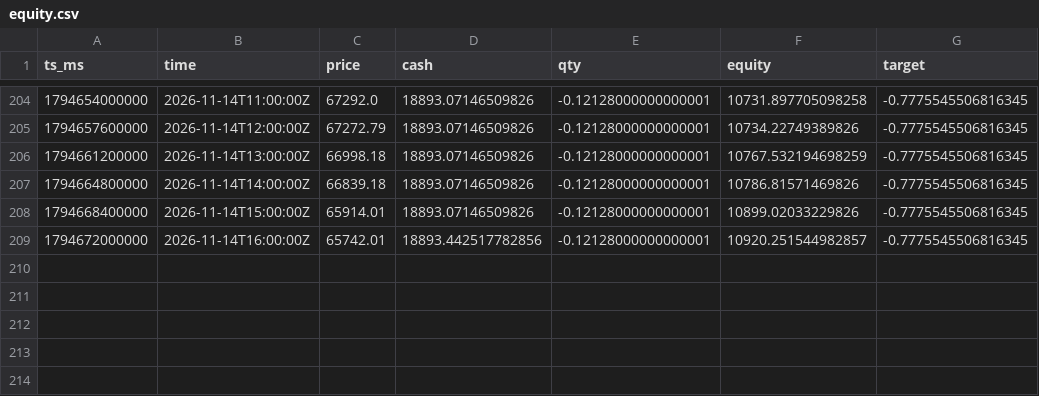
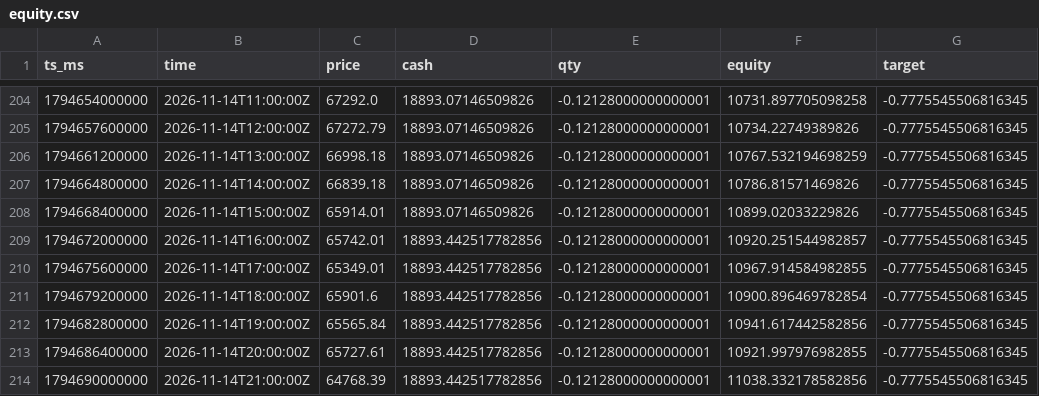
Before and after one commit to JordanSosa/trading-app, a CSV file: equity.csv, drawn as a sheet; only a part is shown, gaps mark what is left out.

```diff
--- a/equity.csv
+++ b/equity.csv
@@ -209 +209,6 @@ ts_ms,time,price,cash,qty,equity,target
 1794672000000,2026-11-14T16:00:00Z,65742.01,18893.442517782856,-0.12128000000000001,10920.251544982857,-0.7775545506816345
+1794675600000,2026-11-14T17:00:00Z,65349.01,18893.442517782856,-0.12128000000000001,10967.914584982855,-0.7775545506816345
+1794679200000,2026-11-14T18:00:00Z,65901.6,18893.442517782856,-0.12128000000000001,10900.896469782854,-0.7775545506816345
+1794682800000,2026-11-14T19:00:00Z,65565.84,18893.442517782856,-0.12128000000000001,10941.617442582856,-0.7775545506816345
+1794686400000,2026-11-14T20:00:00Z,65727.61,18893.442517782856,-0.12128000000000001,10921.997976982855,-0.7775545506816345
+1794690000000,2026-11-14T21:00:00Z,64768.39,18893.442517782856,-0.12128000000000001,11038.332178582856,-0.7775545506816345
```
Also changed, not shown: 6 other files.
